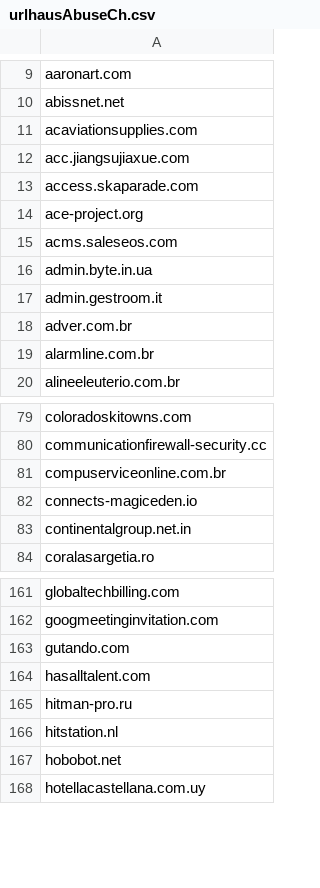
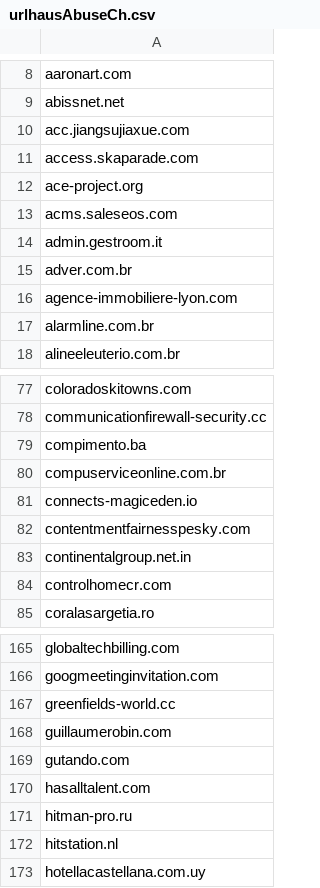
Before and after one commit to external-sources/hosts-sources, a CSV file: data/urlhausAbuseCh.csv, drawn as a sheet; only a part is shown, gaps mark what is left out; removed rows and columns are numbered as before the commit, all else as after; the diff covers the shown part only; the diff names each change by its address in the sheet, - before the commit and + after, or states it on an @@ line.

```diff
--- a/data/urlhausAbuseCh.csv
+++ b/data/urlhausAbuseCh.csv
-row 11: acaviationsupplies.com
-row 16: admin.byte.in.ua
+row 16: agence-immobiliere-lyon.com
+row 79: compimento.ba
+row 82: contentmentfairnesspesky.com
+row 84: controlhomecr.com
+row 167: greenfields-world.cc
+row 168: guillaumerobin.com
-row 167: hobobot.net
```
Also changed, not shown: 13 added rows and 10 removed rows elsewhere in this file, data/hostsVN.csv, 3 other files.
